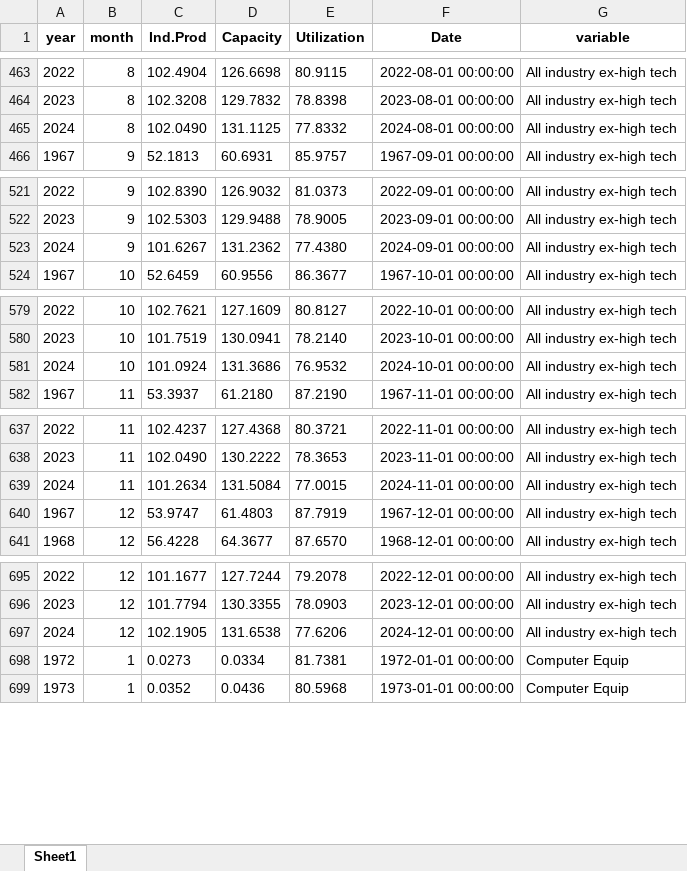
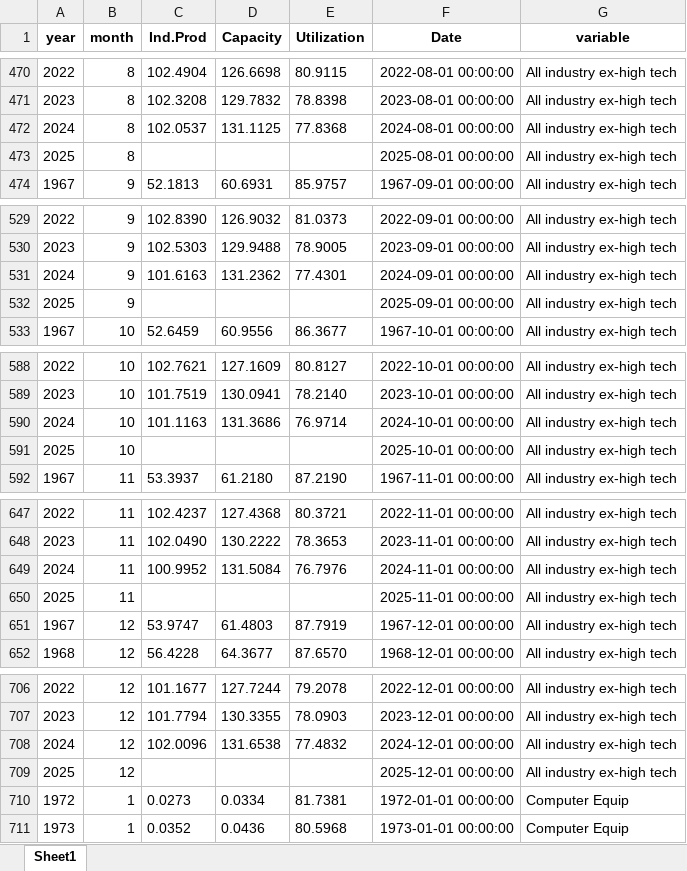
Before and after one commit to zhuolonghao/X, an Excel workbook: 01_macro_economic/Industrial_production/manufacturing.xlsx, sheet Sheet1, drawn as a sheet; only a part is shown, gaps mark what is left out; values as stored, in another font and other column widths than the file's, no borders; addresses are those after the commit; the diff covers the shown part only; the diff names each change by its address in the sheet, - before the commit and + after, or states it on an @@ line.

```diff
--- a/01_macro_economic/Industrial_production/manufacturing.xlsx (sheet Sheet1)
+++ b/01_macro_economic/Industrial_production/manufacturing.xlsx (sheet Sheet1)
-C472 (Ind.Prod): 102.0490
+C472 (Ind.Prod): 102.0537
-E472 (Utilization): 77.8332
+E472 (Utilization): 77.8368
+row 473: 2025 | 8 |  |  |  | 2025-08-01 00:00:00 | All industry ex-high tech
-C531 (Ind.Prod): 101.6267
+C531 (Ind.Prod): 101.6163
-E531 (Utilization): 77.4380
+E531 (Utilization): 77.4301
+row 532: 2025 | 9 |  |  |  | 2025-09-01 00:00:00 | All industry ex-high tech
-C590 (Ind.Prod): 101.0924
+C590 (Ind.Prod): 101.1163
-E590 (Utilization): 76.9532
+E590 (Utilization): 76.9714
+row 591: 2025 | 10 |  |  |  | 2025-10-01 00:00:00 | All industry ex-high tech
-C649 (Ind.Prod): 101.2634
+C649 (Ind.Prod): 100.9952
-E649 (Utilization): 77.0015
+E649 (Utilization): 76.7976
+row 650: 2025 | 11 |  |  |  | 2025-11-01 00:00:00 | All industry ex-high tech
-C708 (Ind.Prod): 102.1905
+C708 (Ind.Prod): 102.0096
-E708 (Utilization): 77.6206
+E708 (Utilization): 77.4832
+row 709: 2025 | 12 |  |  |  | 2025-12-01 00:00:00 | All industry ex-high tech
```
Also changed, not shown: 115 added rows and 82 edited cells elsewhere in this sheet, 7 other files.
